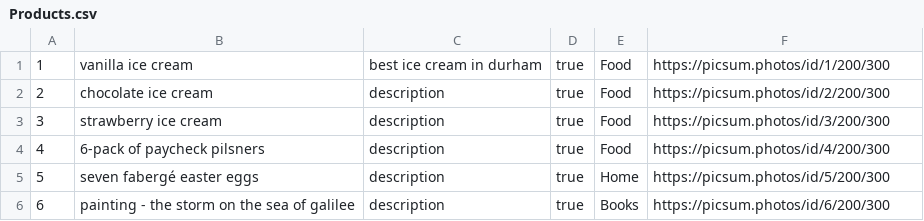
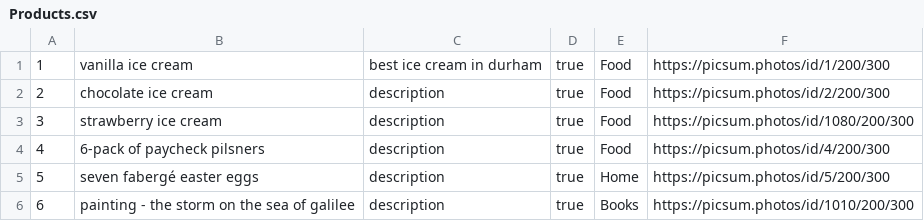
Before and after one commit to MuazzamKhan/CS516MiniAmazon, a CSV file: mini-amazon-skeleton/db/data/Products.csv, drawn as a sheet.

Commit message:
product csv edits

```diff
--- a/mini-amazon-skeleton/db/data/Products.csv
+++ b/mini-amazon-skeleton/db/data/Products.csv
@@ -2,5 +2,5 @@
 2,chocolate ice cream,description,true, Food, https://picsum.photos/id/2/200/300
-3,strawberry ice cream,description,true, Food, https://picsum.photos/id/3/200/300
+3,strawberry ice cream,description,true, Food, https://picsum.photos/id/1080/200/300
 4,6-pack of paycheck pilsners,description,true, Food, https://picsum.photos/id/4/200/300
 5,seven fabergé easter eggs,description,true, Home, https://picsum.photos/id/5/200/300
-6,painting - the storm on the sea of galilee,description,true, Books, https://picsum.photos/id/6/200/300
+6,painting - the storm on the sea of galilee,description,true, Books, https://picsum.photos/id/1010/200/300
```
